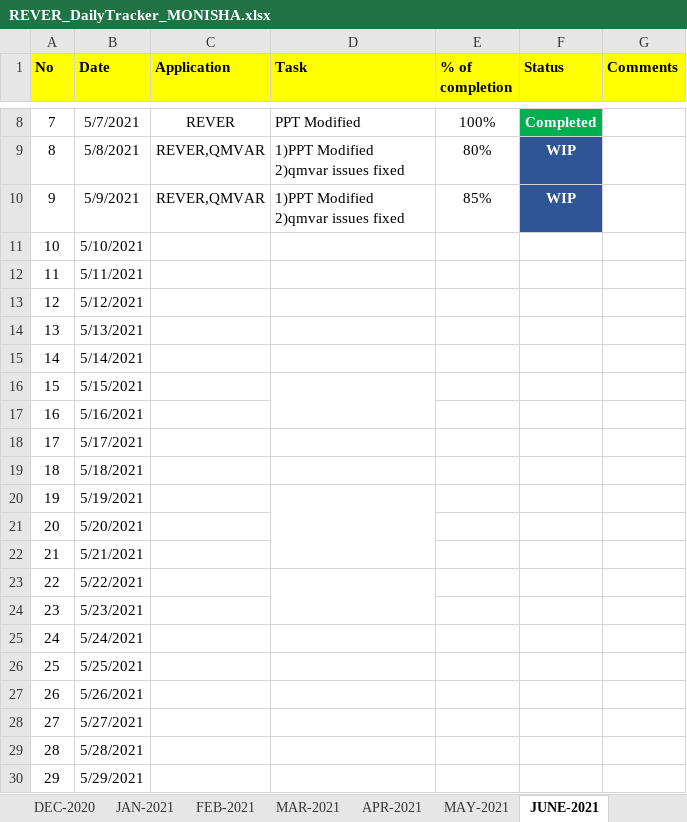
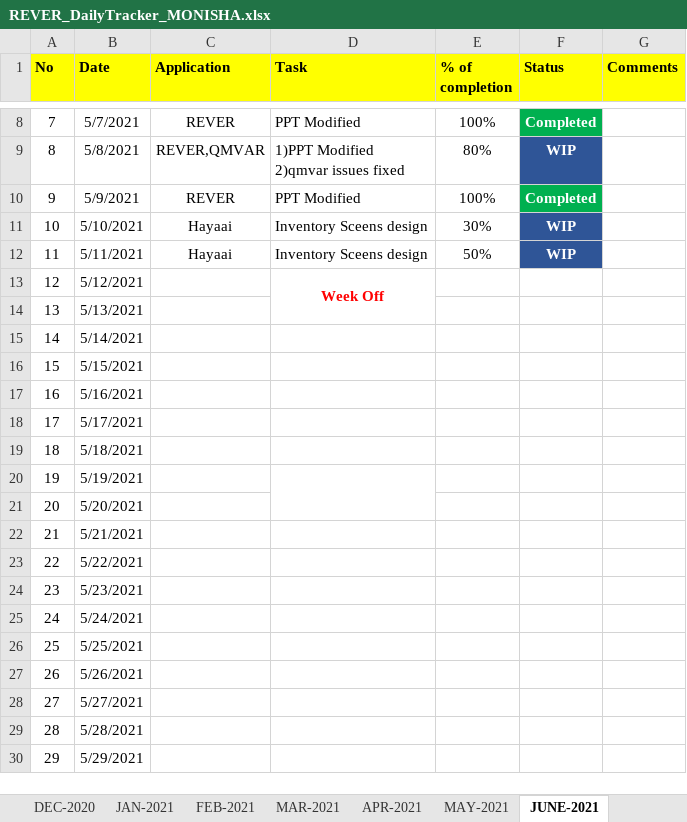
Before and after one commit to RIGELSOFTSINGAPORE/DailyTracker, an Excel workbook: REVER_DailyTracker_MONISHA.xlsx, sheet JUNE-2021, drawn as a sheet; only a part is shown, gaps mark what is left out; values as stored, in another font and other column widths than the file's, no borders; ↵ is a line break in a cell; the diff names each change by its address in the sheet, - before the commit and + after, or states it on an @@ line.

Commit message:
Add files via upload

```diff
--- a/REVER_DailyTracker_MONISHA.xlsx (sheet JUNE-2021)
+++ b/REVER_DailyTracker_MONISHA.xlsx (sheet JUNE-2021)
-C10 (Application): REVER,QMVAR
+C10 (Application): REVER
-D10 (Task): 1)PPT Modified ↵ 2)qmvar issues fixed
+D10 (Task): PPT Modified
-E10 (% of completion): 85%
+E10 (% of completion): 100%
-F10 (Status): WIP
+F10 (Status): Completed
-F10 fill: #2F5597
+F10 fill: #00B050
-C11:C12 (Application): (empty)
+C11:C12 (Application): Hayaai
-D11:D12 (Task): (empty)
+D11:D12 (Task): Inventory Sceens design
-E11 (% of completion): (empty)
+E11 (% of completion): 30%
-F11:F12 (Status): (empty)
+F11:F12 (Status): WIP
-F11:F12 fill: none
+F11:F12 fill: #2F5597
-E12 (% of completion): (empty)
+E12 (% of completion): 50%
-D13 (Task): (empty)
+D13 (Task): Week Off
+D13:D14 merged
-D16:D17 merged
-D20:D22 merged
+D20:D21 merged
-D23:D24 merged
```
